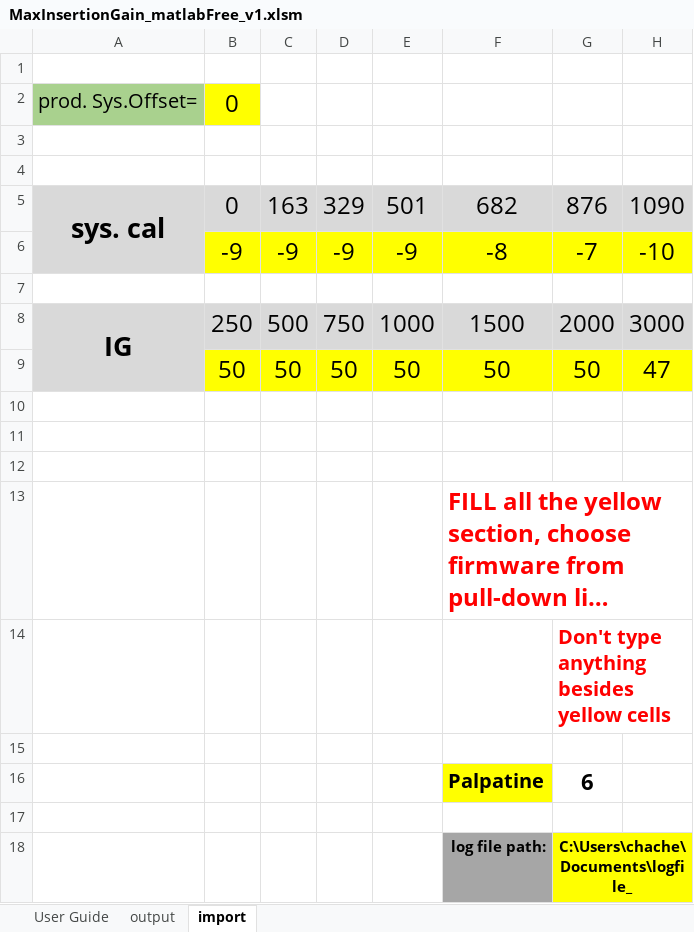
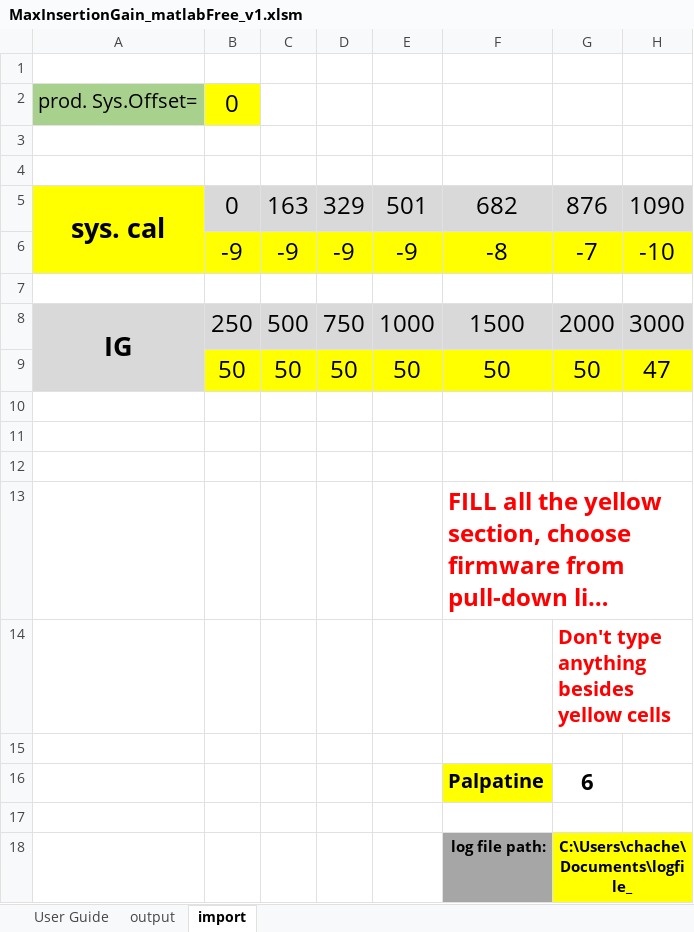
Before and after one commit to yazi0413/DFS, an Excel workbook: MaxInsertionGain_matlabFree_v1.xlsm, sheet import, drawn as a sheet; only a part is shown; long unchanged cells end in …; values as stored, in another font and other column widths than the file's, no borders; charts and pictures not drawn; the diff names each change by its address in the sheet, - before the commit and + after, or states it on an @@ line.

```diff
--- a/MaxInsertionGain_matlabFree_v1.xlsm (sheet import)
+++ b/MaxInsertionGain_matlabFree_v1.xlsm (sheet import)
-A5:A6 fill: #D9D9D9
+A5:A6 fill: #FFFF00
```
Also changed, not shown: charts or pictures, msg_matlabFree.xlsm, 1 other file.
